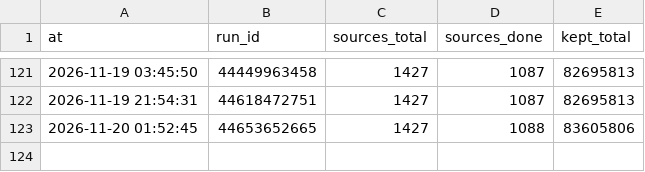
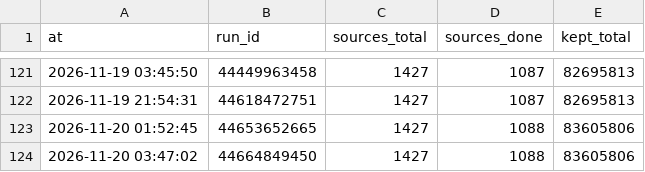
Before and after one commit to ip9988001/World-Map-Data, a CSV file: progress/台账.csv, drawn as a sheet; only a part is shown, gaps mark what is left out.

```diff
--- a/progress/台账.csv
+++ b/progress/台账.csv
@@ -123 +123,2 @@ at,run_id,sources_total,sources_done,kept_total
 2026-11-20 01:52:45,44653652665,1427,1088,83605806
+2026-11-20 03:47:02,44664849450,1427,1088,83605806
```
Also changed, not shown: data/源质量档案.csv, 3 other files.
